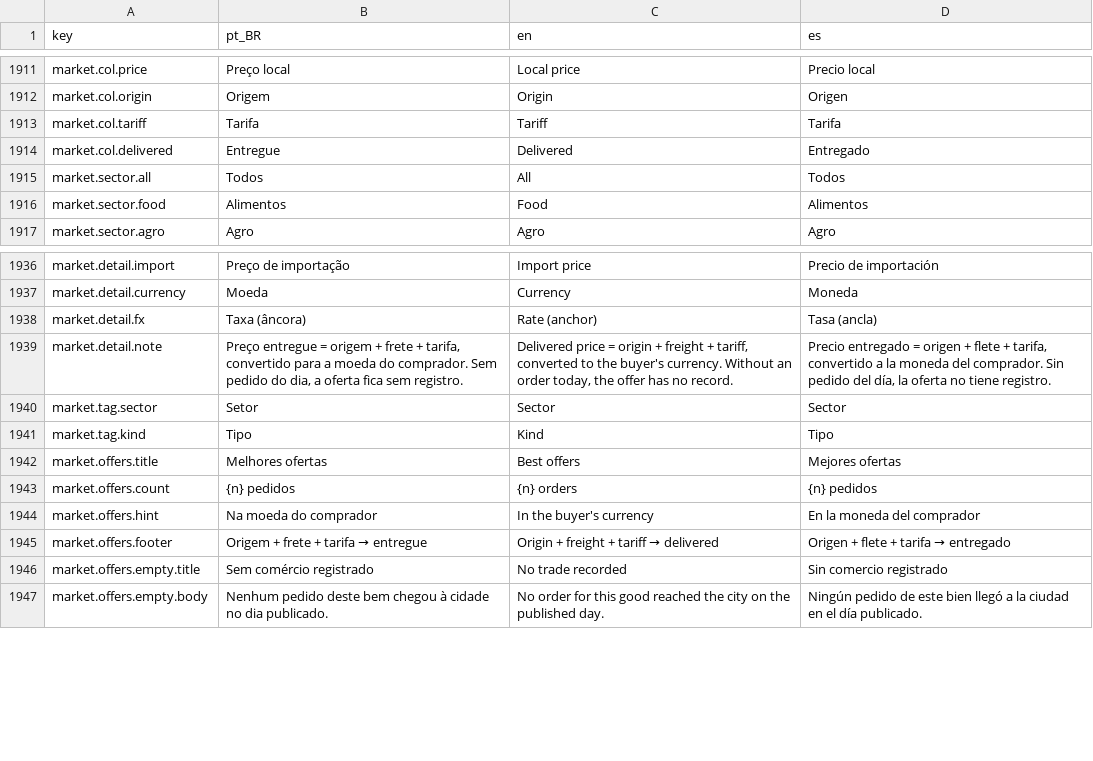
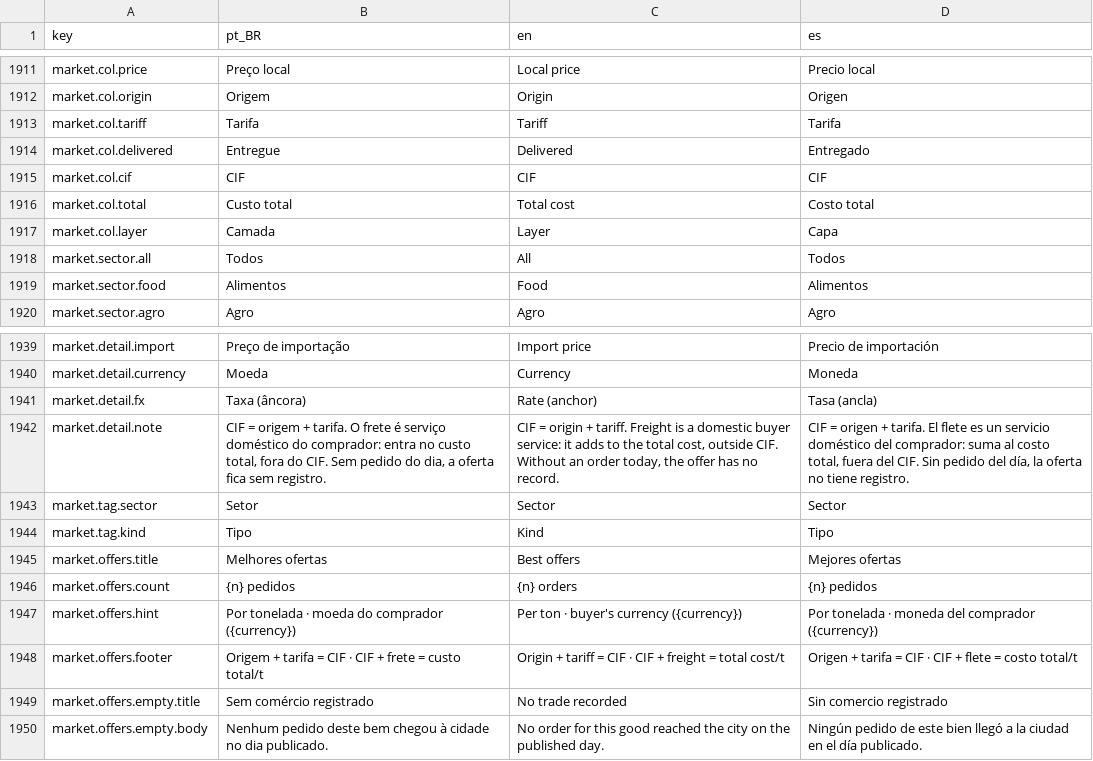
Before and after one commit to Arturstriker3/game-godot, a CSV file: data/definitions/i18n/i18n.csv, drawn as a sheet; only a part is shown, gaps mark what is left out.

```diff
--- a/data/definitions/i18n/i18n.csv
+++ b/data/definitions/i18n/i18n.csv
@@ -1914,2 +1914,5 @@ market.col.tariff,Tarifa,Tariff,Tarifa
 market.col.delivered,Entregue,Delivered,Entregado
+market.col.cif,CIF,CIF,CIF
+market.col.total,Custo total,Total cost,Costo total
+market.col.layer,Camada,Layer,Capa
 market.sector.all,Todos,All,Todos
@@ -1938,3 +1941,3 @@ market.detail.currency,Moeda,Currency,Moneda
 market.detail.fx,Taxa (âncora),Rate (anchor),Tasa (ancla)
-market.detail.note,"Preço entregue = origem + frete + tarifa, convertido para a moeda do comprador. Sem pedido do dia, a oferta fica sem registro.","Delivered price = origin + freight + tariff, converted to the buyer's currency. Without an order today, the offer has no record.","Precio entregado = origen + flete + tarifa, convertido a la moneda del comprador. Sin pedido del día, la oferta no tiene registro."
+market.detail.note,"CIF = origem + tarifa. O frete é serviço doméstico do comprador: entra no custo total, fora do CIF. Sem pedido do dia, a oferta fica sem registro.","CIF = origin + tariff. Freight is a domestic buyer service: it adds to the total cost, outside CIF. Without an order today, the offer has no record.","CIF = origen + tarifa. El flete es un servicio doméstico del comprador: suma al costo total, fuera del CIF. Sin pedido del día, la oferta no tiene registro."
 market.tag.sector,Setor,Sector,Sector
@@ -1943,4 +1946,4 @@ market.offers.title,Melhores ofertas,Best offers,Mejores ofertas
 market.offers.count,{n} pedidos,{n} orders,{n} pedidos
-market.offers.hint,Na moeda do comprador,In the buyer's currency,En la moneda del comprador
-market.offers.footer,Origem + frete + tarifa → entregue,Origin + freight + tariff → delivered,Origen + flete + tarifa → entregado
+market.offers.hint,Por tonelada · moeda do comprador ({currency}),Per ton · buyer's currency ({currency}),Por tonelada · moneda del comprador ({currency})
+market.offers.footer,Origem + tarifa = CIF · CIF + frete = custo total/t,Origin + tariff = CIF · CIF + freight = total cost/t,Origen + tarifa = CIF · CIF + flete = costo total/t
 market.offers.empty.title,Sem comércio registrado,No trade recorded,Sin comercio registrado
```
Also changed, not shown: 6 other files.
